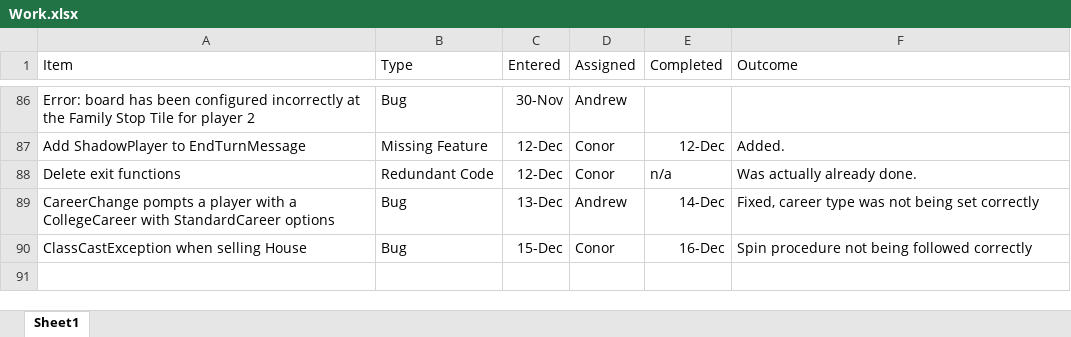
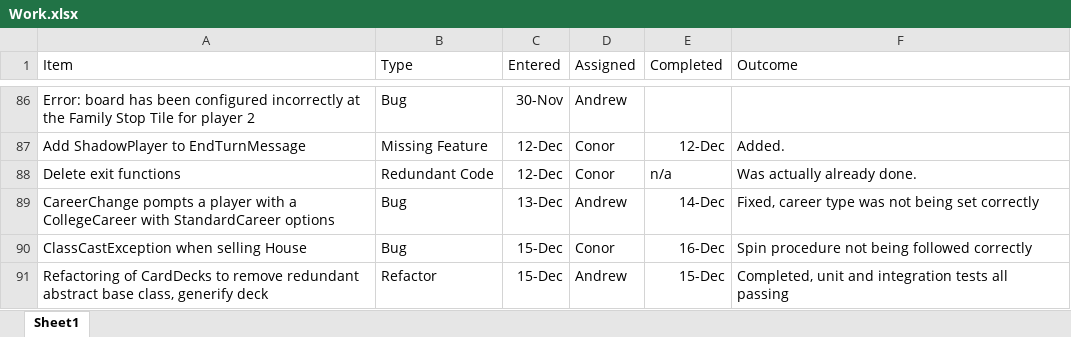
Before and after one commit to andmannion/GameOfLife, an Excel workbook: doc/Work.xlsx, sheet Sheet1, drawn as a sheet; only a part is shown, gaps mark what is left out; values as stored, in another font and other column widths than the file's, no borders; the diff names each change by its address in the sheet, - before the commit and + after, or states it on an @@ line.

Commit message:
Adding to work excel

```diff
--- a/doc/Work.xlsx (sheet Sheet1)
+++ b/doc/Work.xlsx (sheet Sheet1)
+row 91: Refactoring of CardDecks to remove redundant abstract base class, generify deck | Refactor | 15-Dec | Andrew | 15-Dec | Completed, unit and integration tests all passing
```
